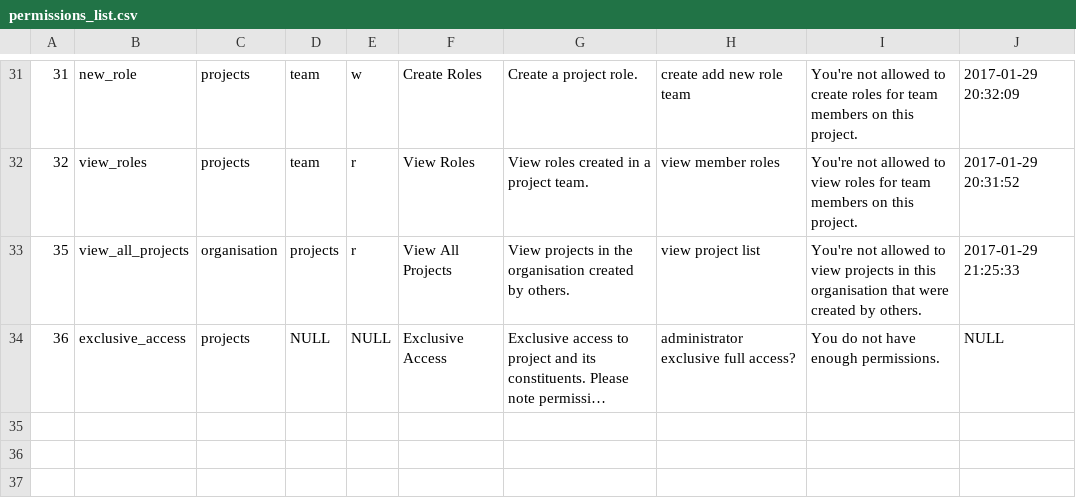
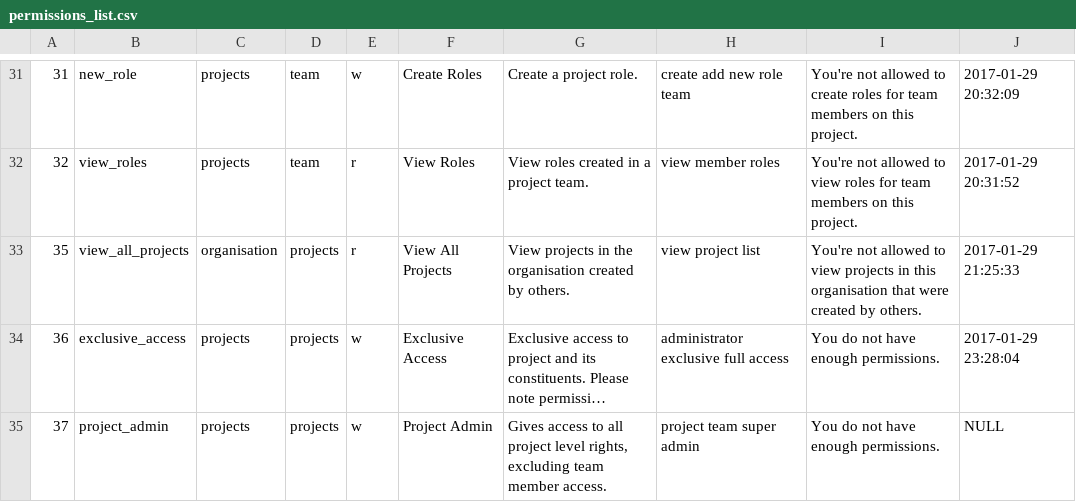
Before and after one commit to Desmond-Campbell/Test-Management-App, a CSV file: database/seeds/permissions_list.csv, drawn as a sheet; only a part is shown, gaps mark what is left out; long unchanged cells end in …; the diff names each change by its address in the sheet, - before the commit and + after, or states it on an @@ line.

Commit message:
Added project_admin override permission

```diff
--- a/database/seeds/permissions_list.csv
+++ b/database/seeds/permissions_list.csv
-D34: NULL
+D34: projects
-E34: NULL
+E34: w
-H34: administrator exclusive full access?
+H34: administrator exclusive full access
-J34: NULL
+J34: 2017-01-29 23:28:04
+row 35: 37 | project_admin | projects | projects | w | Project Admin | Gives access to all project level rights, excluding team member access. | project team super admin | You do not have enough permissions. | NULL
```
Also changed, not shown: 3 other files.
